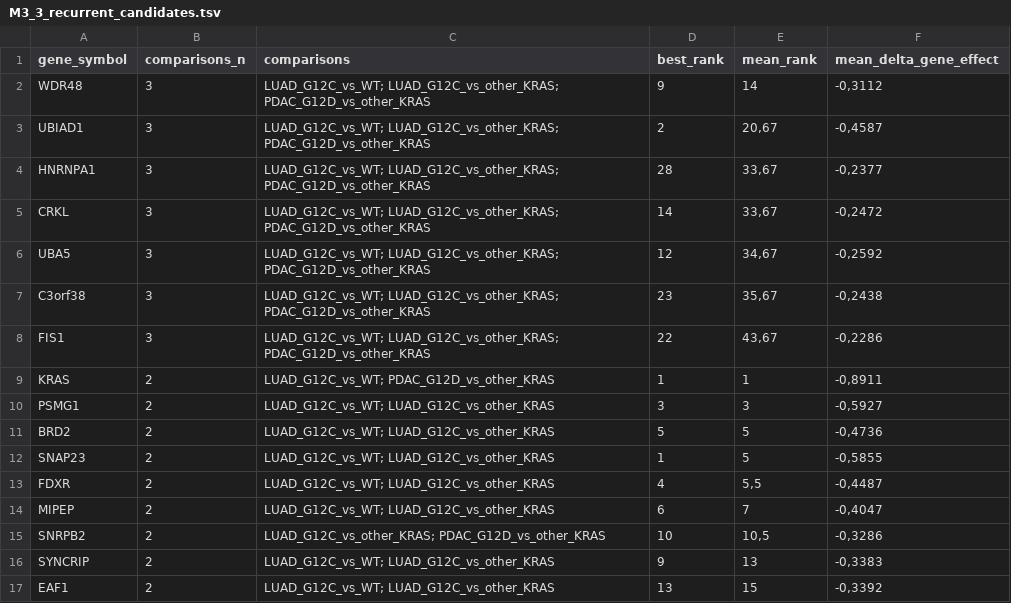
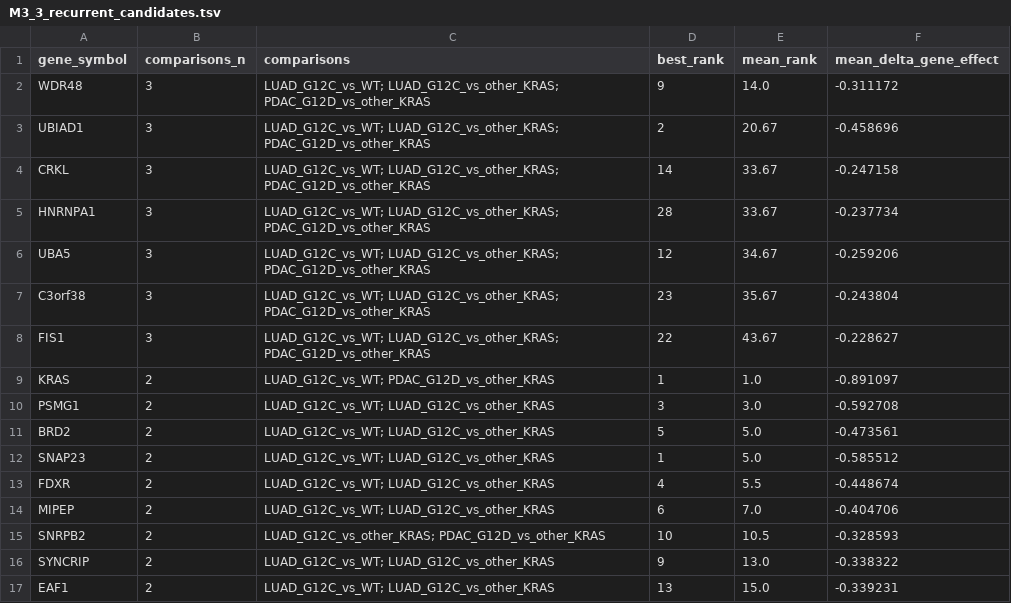
Before and after one commit to BogdanMaslyuk/master-cancer-landscape, a TSV file: outputs/reports/M3_3_recurrent_candidates.tsv, drawn as a sheet; only a part is shown; the diff covers the shown part only.

```diff
--- a/outputs/reports/M3_3_recurrent_candidates.tsv
+++ b/outputs/reports/M3_3_recurrent_candidates.tsv
@@ -2,16 +2,16 @@
-"WDR48"	"3"	"LUAD_G12C_vs_WT; LUAD_G12C_vs_other_KRAS; PDAC_G12D_vs_other_KRAS"	"9"	"14"	"-0,3112"
-"UBIAD1"	"3"	"LUAD_G12C_vs_WT; LUAD_G12C_vs_other_KRAS; PDAC_G12D_vs_other_KRAS"	"2"	"20,67"	"-0,4587"
-"HNRNPA1"	"3"	"LUAD_G12C_vs_WT; LUAD_G12C_vs_other_KRAS; PDAC_G12D_vs_other_KRAS"	"28"	"33,67"	"-0,2377"
-"CRKL"	"3"	"LUAD_G12C_vs_WT; LUAD_G12C_vs_other_KRAS; PDAC_G12D_vs_other_KRAS"	"14"	"33,67"	"-0,2472"
-"UBA5"	"3"	"LUAD_G12C_vs_WT; LUAD_G12C_vs_other_KRAS; PDAC_G12D_vs_other_KRAS"	"12"	"34,67"	"-0,2592"
-"C3orf38"	"3"	"LUAD_G12C_vs_WT; LUAD_G12C_vs_other_KRAS; PDAC_G12D_vs_other_KRAS"	"23"	"35,67"	"-0,2438"
-"FIS1"	"3"	"LUAD_G12C_vs_WT; LUAD_G12C_vs_other_KRAS; PDAC_G12D_vs_other_KRAS"	"22"	"43,67"	"-0,2286"
-"KRAS"	"2"	"LUAD_G12C_vs_WT; PDAC_G12D_vs_other_KRAS"	"1"	"1"	"-0,8911"
-"PSMG1"	"2"	"LUAD_G12C_vs_WT; LUAD_G12C_vs_other_KRAS"	"3"	"3"	"-0,5927"
-"BRD2"	"2"	"LUAD_G12C_vs_WT; LUAD_G12C_vs_other_KRAS"	"5"	"5"	"-0,4736"
-"SNAP23"	"2"	"LUAD_G12C_vs_WT; LUAD_G12C_vs_other_KRAS"	"1"	"5"	"-0,5855"
-"FDXR"	"2"	"LUAD_G12C_vs_WT; LUAD_G12C_vs_other_KRAS"	"4"	"5,5"	"-0,4487"
-"MIPEP"	"2"	"LUAD_G12C_vs_WT; LUAD_G12C_vs_other_KRAS"	"6"	"7"	"-0,4047"
-"SNRPB2"	"2"	"LUAD_G12C_vs_other_KRAS; PDAC_G12D_vs_other_KRAS"	"10"	"10,5"	"-0,3286"
-"SYNCRIP"	"2"	"LUAD_G12C_vs_WT; LUAD_G12C_vs_other_KRAS"	"9"	"13"	"-0,3383"
-"EAF1"	"2"	"LUAD_G12C_vs_WT; LUAD_G12C_vs_other_KRAS"	"13"	"15"	"-0,3392"
+WDR48	3	LUAD_G12C_vs_WT; LUAD_G12C_vs_other_KRAS; PDAC_G12D_vs_other_KRAS	9	14.0	-0.311172
+UBIAD1	3	LUAD_G12C_vs_WT; LUAD_G12C_vs_other_KRAS; PDAC_G12D_vs_other_KRAS	2	20.67	-0.458696
+CRKL	3	LUAD_G12C_vs_WT; LUAD_G12C_vs_other_KRAS; PDAC_G12D_vs_other_KRAS	14	33.67	-0.247158
+HNRNPA1	3	LUAD_G12C_vs_WT; LUAD_G12C_vs_other_KRAS; PDAC_G12D_vs_other_KRAS	28	33.67	-0.237734
+UBA5	3	LUAD_G12C_vs_WT; LUAD_G12C_vs_other_KRAS; PDAC_G12D_vs_other_KRAS	12	34.67	-0.259206
+C3orf38	3	LUAD_G12C_vs_WT; LUAD_G12C_vs_other_KRAS; PDAC_G12D_vs_other_KRAS	23	35.67	-0.243804
+FIS1	3	LUAD_G12C_vs_WT; LUAD_G12C_vs_other_KRAS; PDAC_G12D_vs_other_KRAS	22	43.67	-0.228627
+KRAS	2	LUAD_G12C_vs_WT; PDAC_G12D_vs_other_KRAS	1	1.0	-0.891097
+PSMG1	2	LUAD_G12C_vs_WT; LUAD_G12C_vs_other_KRAS	3	3.0	-0.592708
+BRD2	2	LUAD_G12C_vs_WT; LUAD_G12C_vs_other_KRAS	5	5.0	-0.473561
+SNAP23	2	LUAD_G12C_vs_WT; LUAD_G12C_vs_other_KRAS	1	5.0	-0.585512
+FDXR	2	LUAD_G12C_vs_WT; LUAD_G12C_vs_other_KRAS	4	5.5	-0.448674
+MIPEP	2	LUAD_G12C_vs_WT; LUAD_G12C_vs_other_KRAS	6	7.0	-0.404706
+SNRPB2	2	LUAD_G12C_vs_other_KRAS; PDAC_G12D_vs_other_KRAS	10	10.5	-0.328593
+SYNCRIP	2	LUAD_G12C_vs_WT; LUAD_G12C_vs_other_KRAS	9	13.0	-0.338322
+EAF1	2	LUAD_G12C_vs_WT; LUAD_G12C_vs_other_KRAS	13	15.0	-0.339231
```
Also changed, not shown: 2 added rows, 2 removed rows and 72 edited cells elsewhere in this file, outputs/reports/M3_3_core_candidates.tsv, 27 other files.
